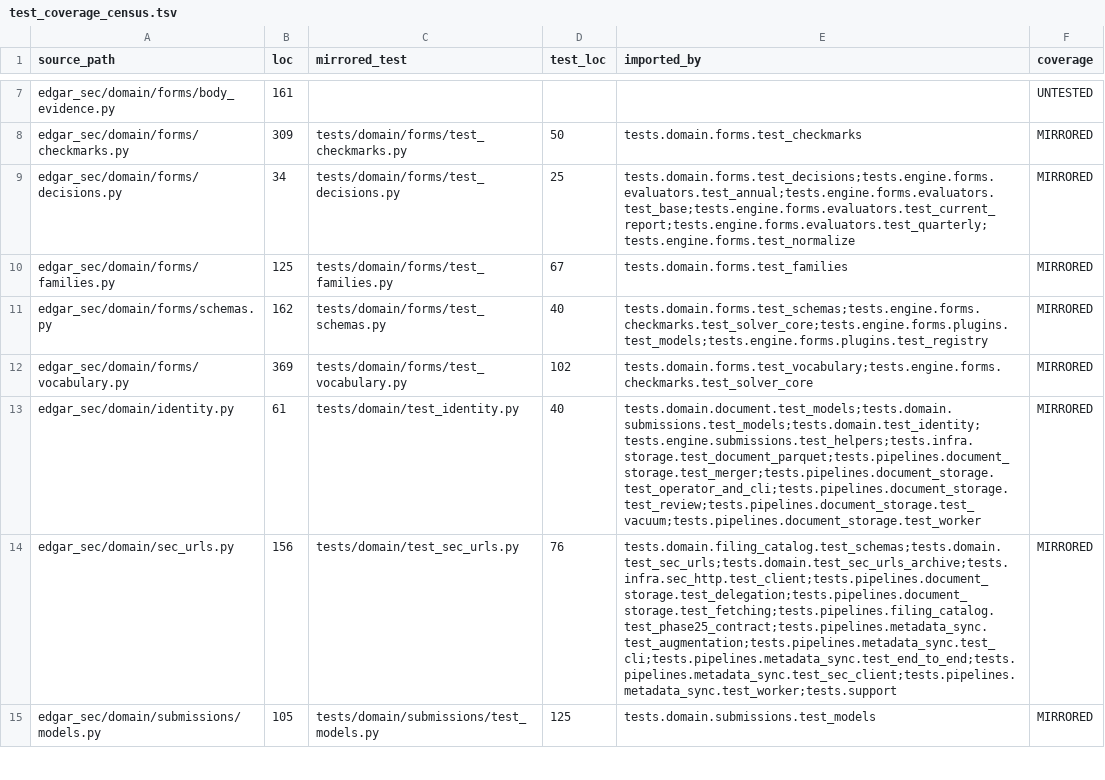
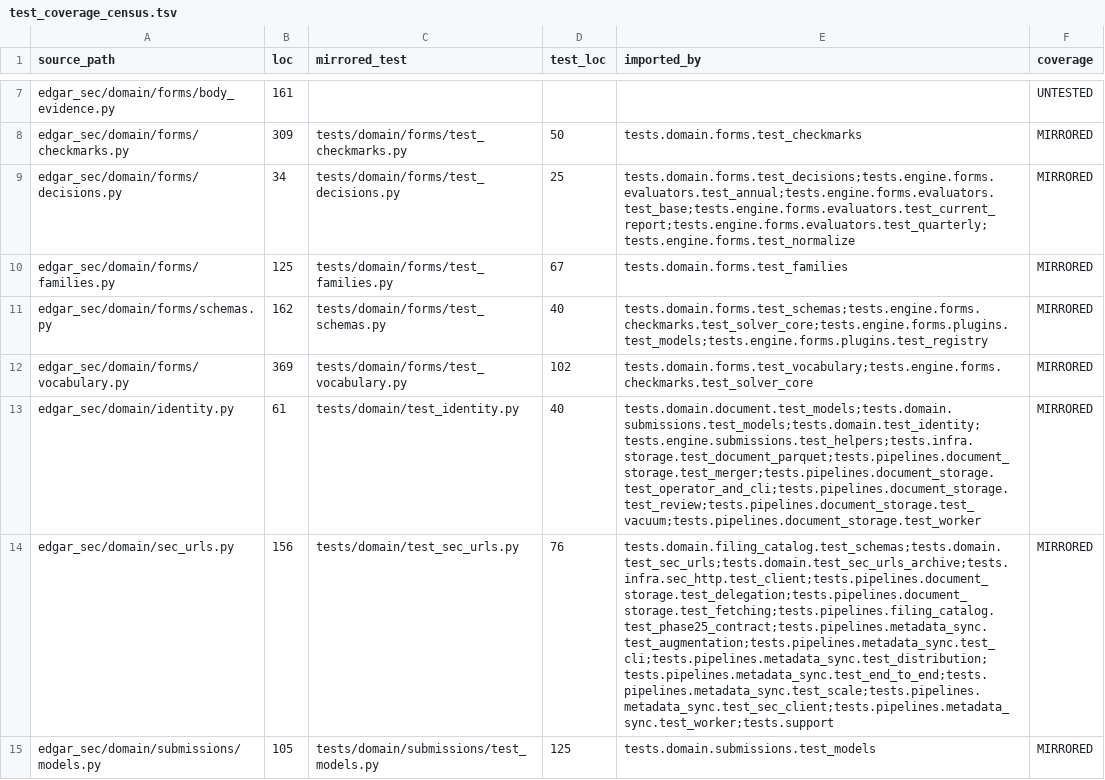
Before and after one commit to DerivedFunction01/edgar-sec, a TSV file: roadmap/refactor_v2/test_coverage_census.tsv, drawn as a sheet; only a part is shown, gaps mark what is left out; the diff covers the shown part only; the diff names each change by its address in the sheet, - before the commit and + after, or states it on an @@ line.

Commit message:
update to phase 1 and 2

```diff
--- a/roadmap/refactor_v2/test_coverage_census.tsv
+++ b/roadmap/refactor_v2/test_coverage_census.tsv
-E14 (imported_by): tests.domain.filing_catalog.test_schemas;tests.domain.test_sec_urls;tests.domain.test_sec_urls_archive;tests.infra.sec_http.test_client;tests.pipelines.document_storage.test_delegation;tests.pipelines.document_storage.test_fetching;tests.pipelines.filing_catalog.test_phase25_contract;tests.pipelines.metadata_sync.test_augmentation;tests.pipelines.metadata_sync.test_cli;tests.pipelines.metadata_sync.test_end_to_end;tests.pipelines.metadata_sync.test_sec_client;tests.pipelines.metadata_sync.test_worker;tests.support
+E14 (imported_by): tests.domain.filing_catalog.test_schemas;tests.domain.test_sec_urls;tests.domain.test_sec_urls_archive;tests.infra.sec_http.test_client;tests.pipelines.document_storage.test_delegation;tests.pipelines.document_storage.test_fetching;tests.pipelines.filing_catalog.test_phase25_contract;tests.pipelines.metadata_sync.test_augmentation;tests.pipelines.metadata_sync.test_cli;tests.pipelines.metadata_sync.test_distribution;tests.pipelines.metadata_sync.test_end_to_end;tests.pipelines.metadata_sync.test_scale;tests.pipelines.metadata_sync.test_sec_client;tests.pipelines.metadata_sync.test_worker;tests.support
```
Also changed, not shown: 6 added rows and 40 edited cells elsewhere in this file, 20 other files.
